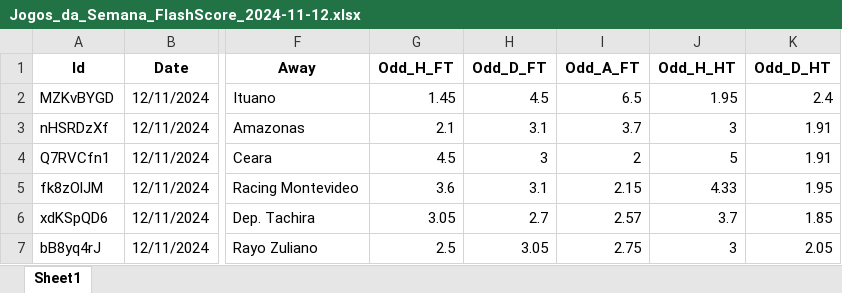
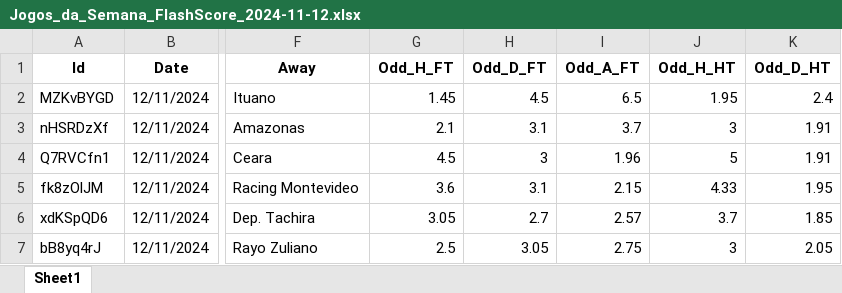
Before and after one commit to mtprado88/jogos_full, an Excel workbook: Jogos_da_Semana_FlashScore_2024-11-12.xlsx, sheet Sheet1, drawn as a sheet; only a part is shown, gaps mark what is left out; values as stored, in another font and other column widths than the file's, no borders; the diff names each change by its address in the sheet, - before the commit and + after, or states it on an @@ line.

Commit message:
Atualizando o arquivo XLSX

```diff
--- a/Jogos_da_Semana_FlashScore_2024-11-12.xlsx (sheet Sheet1)
+++ b/Jogos_da_Semana_FlashScore_2024-11-12.xlsx (sheet Sheet1)
-I4 (Odd_A_FT): 2
+I4 (Odd_A_FT): 1.96
```
